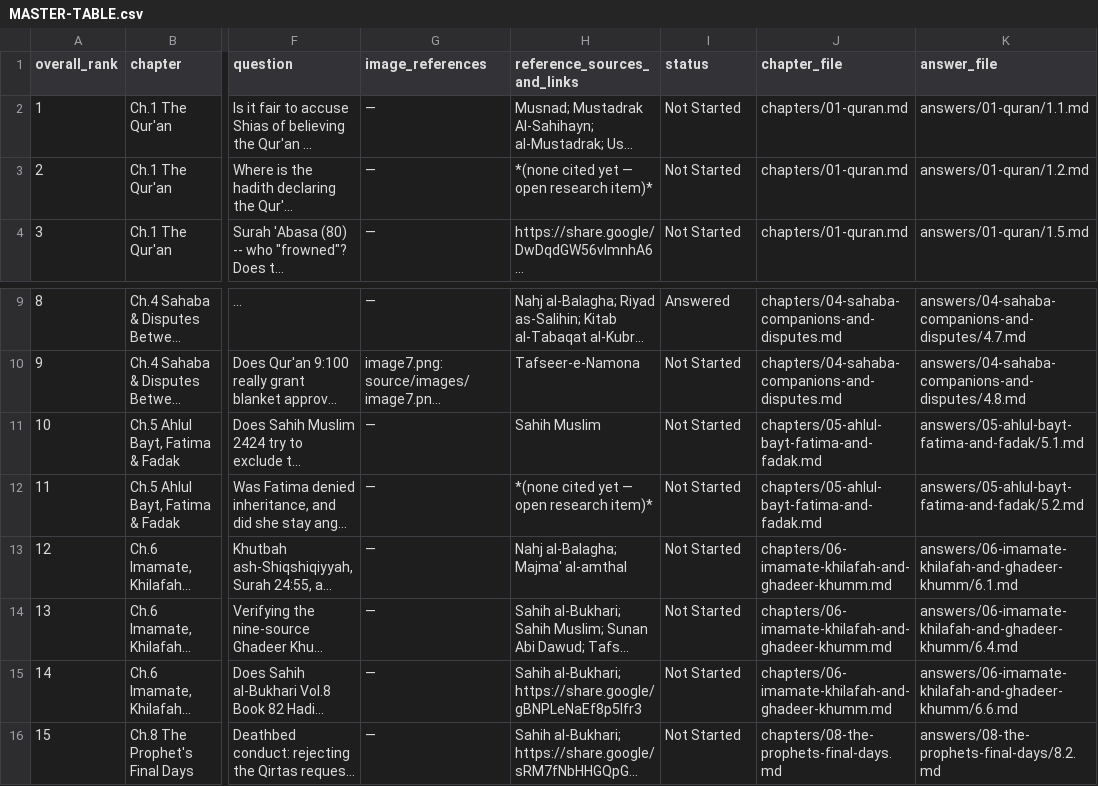
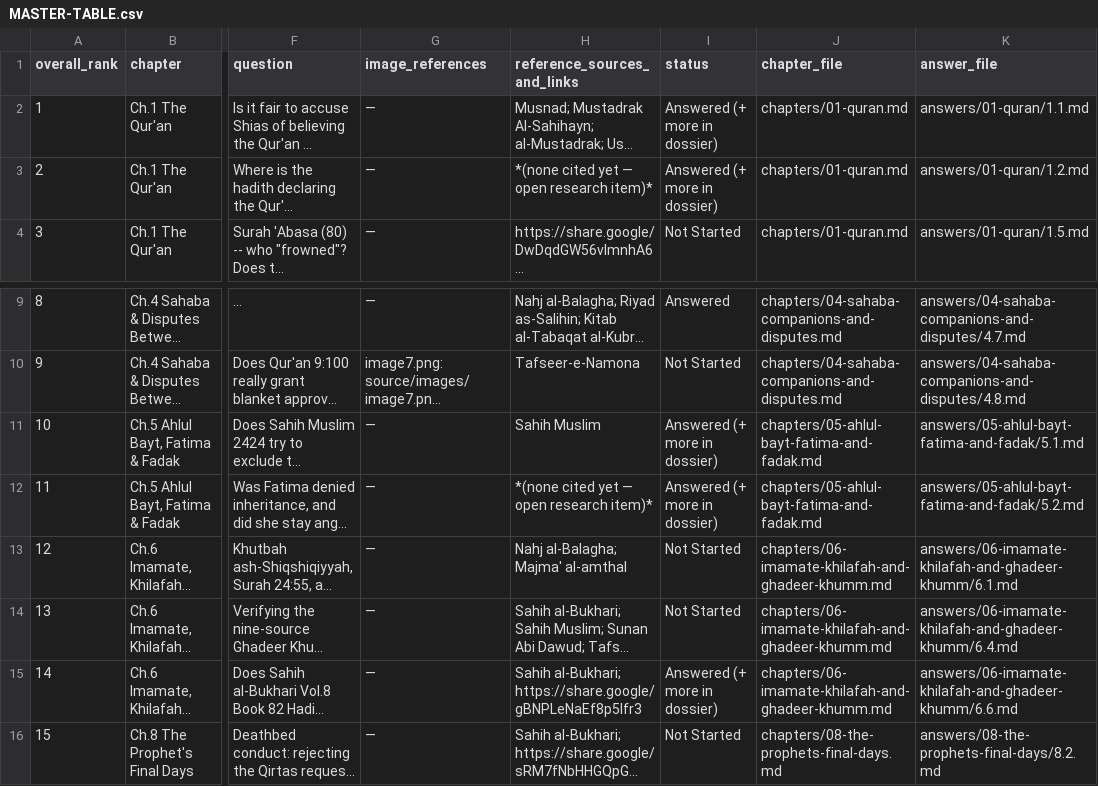
Before and after one commit to reachapplabs-cloud/TTSSYF, a CSV file: shia-sunni-clarification-qs-v2/MASTER-TABLE.csv, drawn as a sheet; only a part is shown, gaps mark what is left out; long unchanged cells end in …; the diff names each change by its address in the sheet, - before the commit and + after, or states it on an @@ line.

```diff
--- a/shia-sunni-clarification-qs-v2/MASTER-TABLE.csv
+++ b/shia-sunni-clarification-qs-v2/MASTER-TABLE.csv
-I2:I3 (status): Not Started
+I2:I3 (status): Answered (+ more in dossier)
-I11:I12 (status): Not Started
+I11:I12 (status): Answered (+ more in dossier)
-I15 (status): Not Started
+I15 (status): Answered (+ more in dossier)
```
Also changed, not shown: 2 other files.
